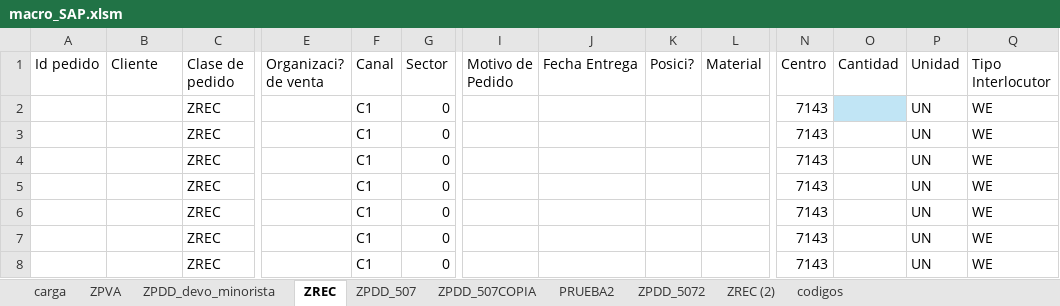
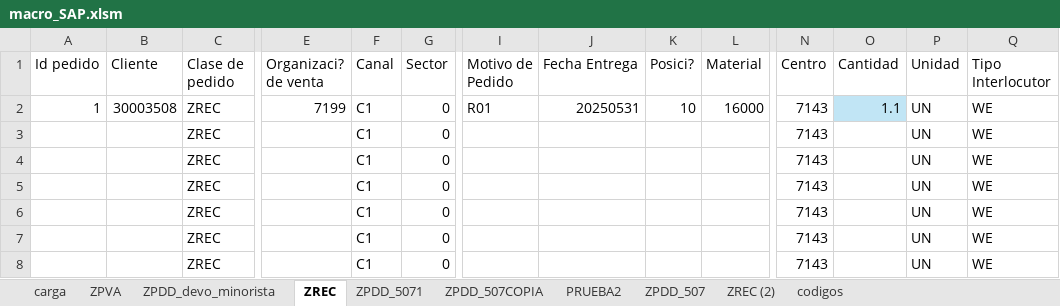
Before and after one commit to vongif/laburo_visualbasic, an Excel workbook: macro_SAP.xlsm, sheet ZREC, drawn as a sheet; only a part is shown, gaps mark what is left out; values as stored, in another font and other column widths than the file's, no borders; removed rows and columns are numbered as before the commit, all else as after; rows hold the shown columns only; the diff names each change by its address in the sheet, - before the commit and + after, or states it on an @@ line.

```diff
--- a/macro_SAP.xlsm (sheet ZREC)
+++ b/macro_SAP.xlsm (sheet ZREC)
-sheet tab: ZPDD_5072
+sheet tab: ZPDD_5071
@@ sheet tab order changed: carga | ZPVA | ZPDD_devo_minorista | ZREC | ZPDD_5071 | ZPDD_507COPIA | PRUEBA2 | ZPDD_507 | ZREC (2) | codigos @@
-row 2:  |  | ZREC |  | C1 | 0 |  |  |  |  | 7143 |  | UN | WE
+row 2: 1 | 30003508 | ZREC | 7199 | C1 | 0 | R01 | 20250531 | 10 | 16000 | 7143 | 1.1 | UN | WE
```
Also changed, not shown: sheet ZPDD_507, sheet ZPDD_devo_minorista, sheet carga, charts or pictures.
